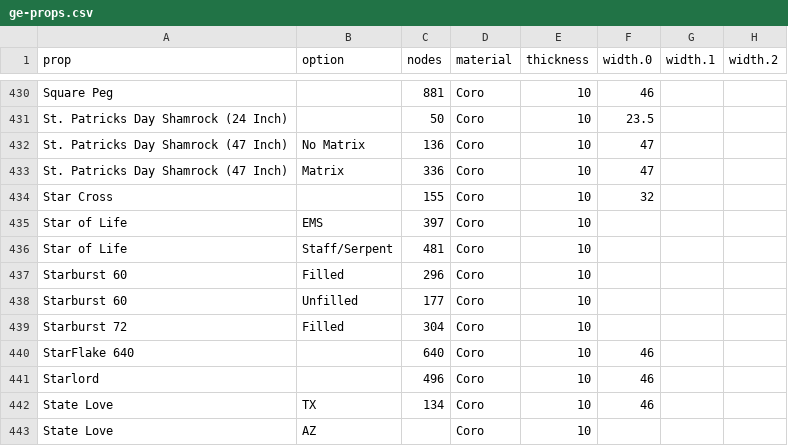
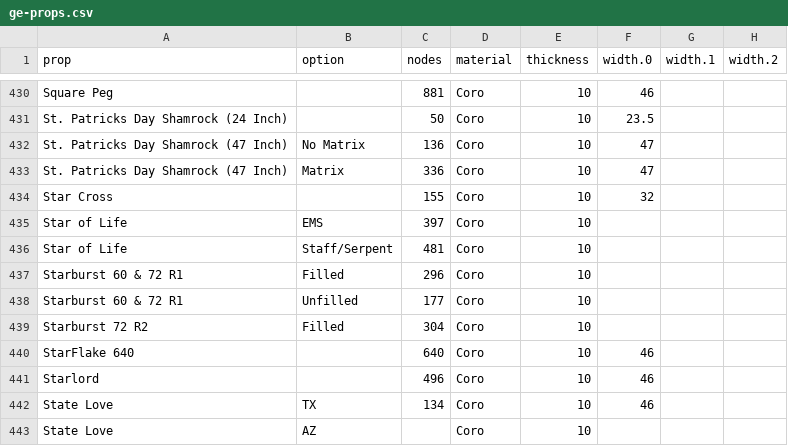
Before and after one commit to GEUSA/xmodels, a CSV file: ge-props.csv, drawn as a sheet; only a part is shown, gaps mark what is left out; the diff names each change by its address in the sheet, - before the commit and + after, or states it on an @@ line.

Commit message:
Add files via upload

```diff
--- a/ge-props.csv
+++ b/ge-props.csv
-A437:A438 (prop): Starburst 60
+A437:A438 (prop): Starburst 60 & 72 R1
-A439 (prop): Starburst 72
+A439 (prop): Starburst 72 R2
```
